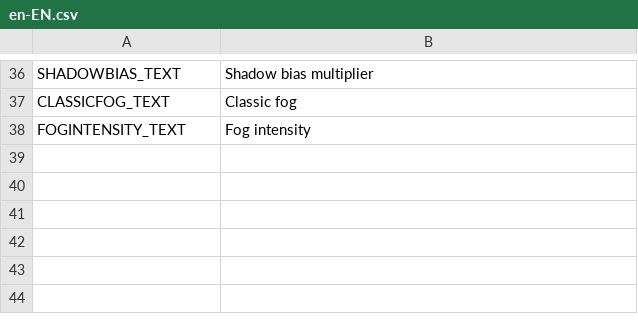
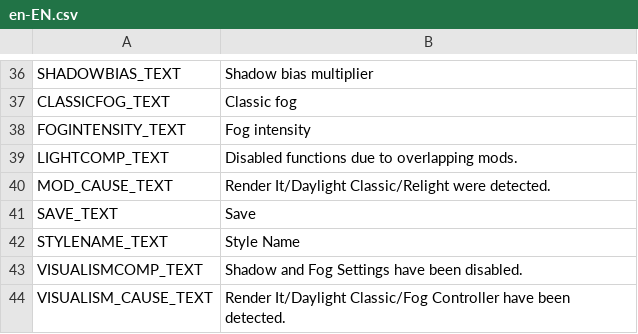
Before and after one commit to NyokoDev/Lumina, a CSV file: Ultimate Eyecandy/Translations/en-EN.csv, drawn as a sheet; only a part is shown, gaps mark what is left out.

```diff
--- a/Ultimate Eyecandy/Translations/en-EN.csv
+++ b/Ultimate Eyecandy/Translations/en-EN.csv
@@ -38 +38,7 @@ CLASSICFOG_TEXT,Classic fog
 FOGINTENSITY_TEXT,Fog intensity
+LIGHTCOMP_TEXT,Disabled functions due to overlapping mods.
+MOD_CAUSE_TEXT,Render It/Daylight Classic/Relight were detected.
+SAVE_TEXT,Save
+STYLENAME_TEXT,Style Name
+VISUALISMCOMP_TEXT,Shadow and Fog Settings have been disabled.
+VISUALISM_CAUSE_TEXT,Render It/Daylight Classic/Fog Controller have been detected.
```
Also changed, not shown: Ultimate Eyecandy/Translations/es-ES.csv, Ultimate Eyecandy/Translations/fr-FR.csv, 16 other files.
